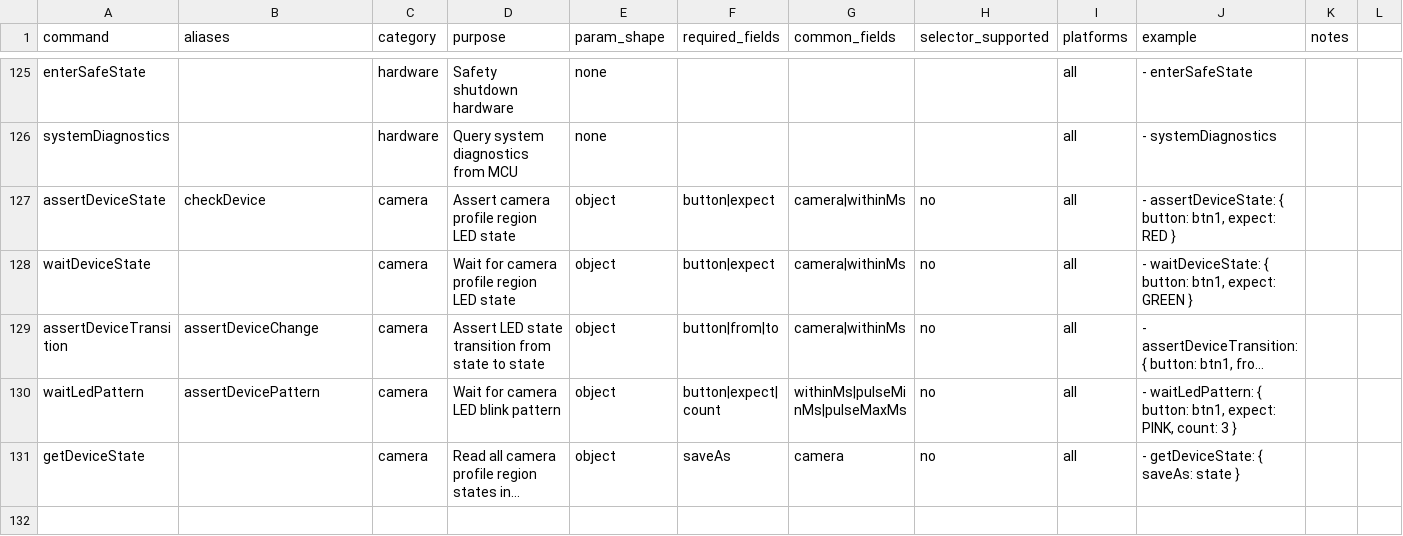
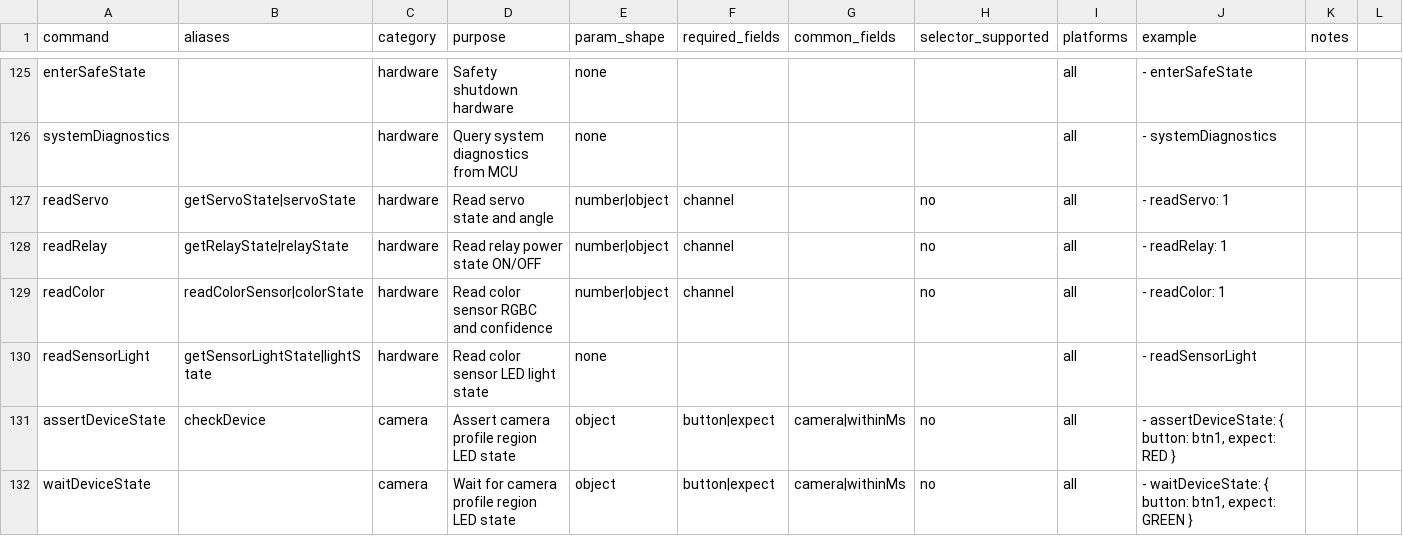
Before and after one commit to Nghi-NV/nl-tester, a CSV file: lumi-tester/ai/codex-skill/lumi-tester-agent/references/commands.csv, drawn as a sheet; only a part is shown, gaps mark what is left out; the shorter side is filled out with more unchanged rows; long unchanged cells end in ….

Commit message:
feat(hardware): support hardware state reading, fix seeLedColor table parsing, and update VSCode extension to v0.1.19

```diff
--- a/lumi-tester/ai/codex-skill/lumi-tester-agent/references/commands.csv
+++ b/lumi-tester/ai/codex-skill/lumi-tester-agent/references/commands.csv
@@ -126,2 +126,6 @@ enterSafeState,,hardware,Safety shutdown hardware,none,,,,all,"- enterSafeState"
 systemDiagnostics,,hardware,Query system diagnostics from MCU,none,,,,all,"- systemDiagnostics",""
+readServo,getServoState|servoState,hardware,Read servo state and angle,number|object,channel,,no,all,"- readServo: 1",""
+readRelay,getRelayState|relayState,hardware,Read relay power state ON/OFF,number|object,channel,,no,all,"- readRelay: 1",""
+readColor,readColorSensor|colorState,hardware,Read color sensor RGBC and confidence,number|object,channel,,no,all,"- readColor: 1",""
+readSensorLight,getSensorLightState|lightState,hardware,Read color sensor LED light state,none,,,,all,"- readSensorLight",""
 assertDeviceState,checkDevice,camera,Assert camera profile region LED state,object,button|expect,camera|withinMs,no,all,"- assertDeviceState: { button: btn1, expect: RED }",""
```
Also changed, not shown: 18 other files.
